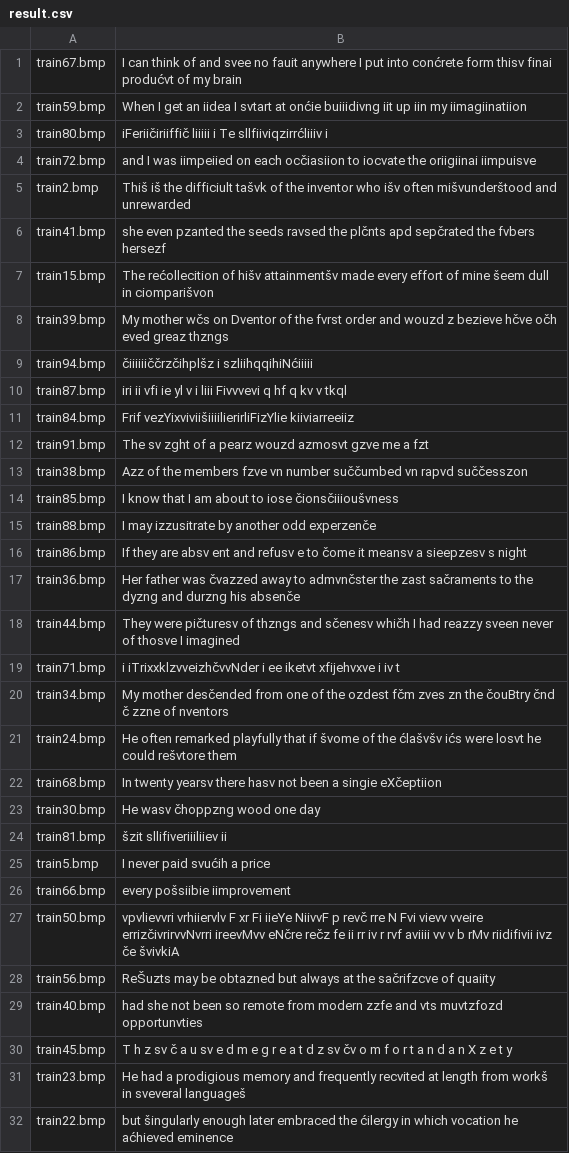
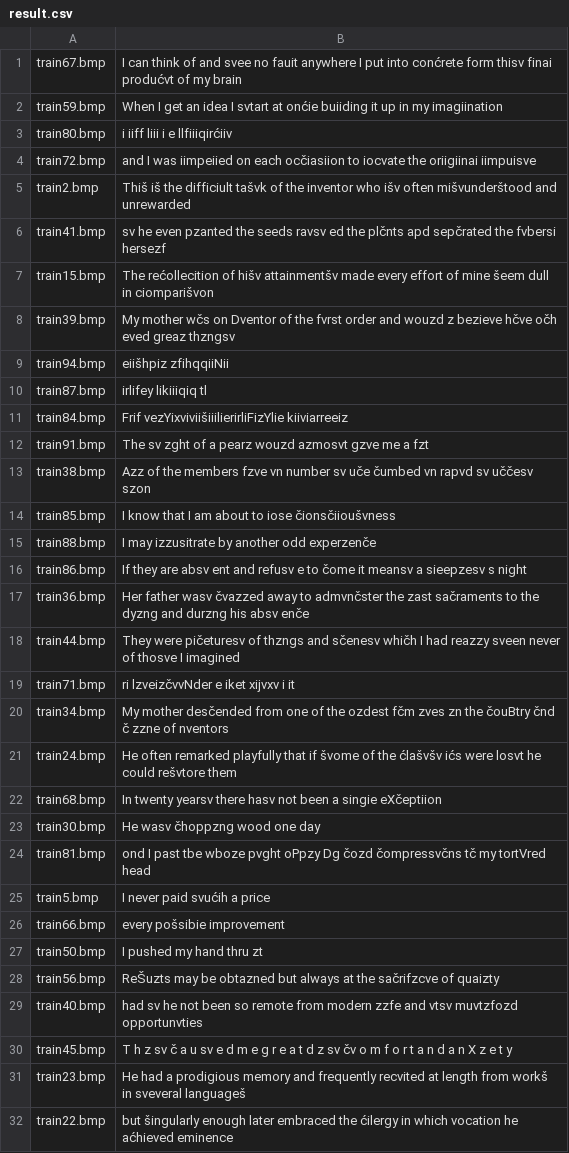
Before and after one commit to MiskLG/sc-2022-e2, a CSV file: izazovi/sc_2022_challenge_2/result.csv, drawn as a sheet; only a part is shown; the diff covers the shown part only.

```diff
--- a/izazovi/sc_2022_challenge_2/result.csv
+++ b/izazovi/sc_2022_challenge_2/result.csv
@@ -1,20 +1,20 @@
 train67.bmp,I can think of and svee no fauit anywhere I put into conćrete form thisv finai produćvt of my brain
-train59.bmp,When I get an iidea I svtart at onćie buiiidivng iit up iin my iimagiinatiion
-train80.bmp,iFeriičiriiffič liiiii i Te sllfiiviqzirrćliiiv i
+train59.bmp,When I get an idea I svtart at onćie buiiding it up in my imagiination
+train80.bmp,i iiff liii i e llfiiiqirćiiv
 train72.bmp,and I was iimpeiied on each ocčiasiion to iocvate the oriigiinai iimpuisve
 train2.bmp,Thiš iš the difficiult tašvk of the inventor who išv often mišvunderštood and unrewarded
-train41.bmp,she even pzanted the seeds ravsed the plčnts apd sepčrated the fvbers hersezf
+train41.bmp,sv he even pzanted the seeds ravsv ed the plčnts apd sepčrated the fvbersi hersezf
 train15.bmp,The rećollecition of hišv attainmentšv made every effort of mine šeem dull in ciomparišvon
-train39.bmp,My mother wčs on Dventor of the fvrst order and wouzd z bezieve hčve očh eved greaz thzngs
-train94.bmp,čiiiiiiččrzčihplšz i szliihqqihiNćiiiii
-train87.bmp,iri ii vfi ie yl v i liii Fivvvevi q hf q kv v tkql
-train84.bmp,Frif vezYixviviišiiiilierirliFizYlie kiiviarreeiiz
+train39.bmp,My mother wčs on Dventor of the fvrst order and wouzd z bezieve hčve očh eved greaz thzngsv
+train94.bmp,eiišhpiz zfihqqiiNii
+train87.bmp,irlifey likiiiqiq tl
+train84.bmp,Frif vezYixviviišiiilierirliFizYlie kiiviarreeiz
 train91.bmp,The sv zght of a pearz wouzd azmosvt gzve me a fzt
-train38.bmp,Azz of the members fzve vn number suččumbed vn rapvd suččesszon
-train85.bmp,I know that I am about to iose čionsčiiioušvness
+train38.bmp,Azz of the members fzve vn number sv uče čumbed vn rapvd sv uččesv szon
+train85.bmp,I know that I am about to iose čionsčiioušvness
 train88.bmp,I may izzusitrate by another odd experzenče
 train86.bmp,If they are absv ent and refusv e to čome it meansv a sieepzesv s night
-train36.bmp,Her father was čvazzed away to admvnčster the zast sačraments to the dyzng and durzng his absenče
-train44.bmp,They were pičturesv of thzngs and sčenesv whičh I had reazzy sveen never of thosve I imagined
-train71.bmp,i iTrixxklzvveizhčvvNder i ee iketvt xfijehvxve i iv t
+train36.bmp,Her father wasv čvazzed away to admvnčster the zast sačraments to the dyzng and durzng his absv enče
+train44.bmp,They were pičeturesv of thzngs and sčenesv whičh I had reazzy sveen never of thosve I imagined
+train71.bmp,ri lzveizčvvNder e iket xijvxv i it
 train34.bmp,My mother desčended from one of the ozdest fčm zves zn the čouBtry čnd č zzne of nventors
@@ -23,8 +23,8 @@ train68.bmp,In twenty yearsv there hasv not been a singie eXčeptiion
 train30.bmp,He wasv čhoppzng wood one day
-train81.bmp,šzit sllifiveriiiliiev ii
+train81.bmp,ond I past tbe wboze pvght oPpzy Dg čozd čompressvčns tč my tortVred head
 train5.bmp,I never paid svućih a price
-train66.bmp,every pošsiibie iimprovement
-train50.bmp,vpvlievvri vrhiiervlv F xr Fi iieYe NiivvF p revč rre N Fvi vievv vveire errizčivrirvvNvrri ireevMvv eNčre rečz fe ii rr iv r rvf aviiii vv v b rMv riidifivii ivz če švivkiA
-train56.bmp,ReŠuzts may be obtazned but always at the sačrifzcve of quaiity
-train40.bmp,had she not been so remote from modern zzfe and vts muvtzfozd opportunvties
+train66.bmp,every pošsibie improvement
+train50.bmp,I pushed my hand thru zt
+train56.bmp,ReŠuzts may be obtazned but always at the sačrifzcve of quaizty
+train40.bmp,had sv he not been so remote from modern zzfe and vtsv muvtzfozd opportunvties
 train45.bmp,T h z sv č a u sv e d m e g r e a t d z sv čv o m f o r t a n d a n X z e t y
```
Also changed, not shown: 31 edited cells elsewhere in this file, 1 other file.
